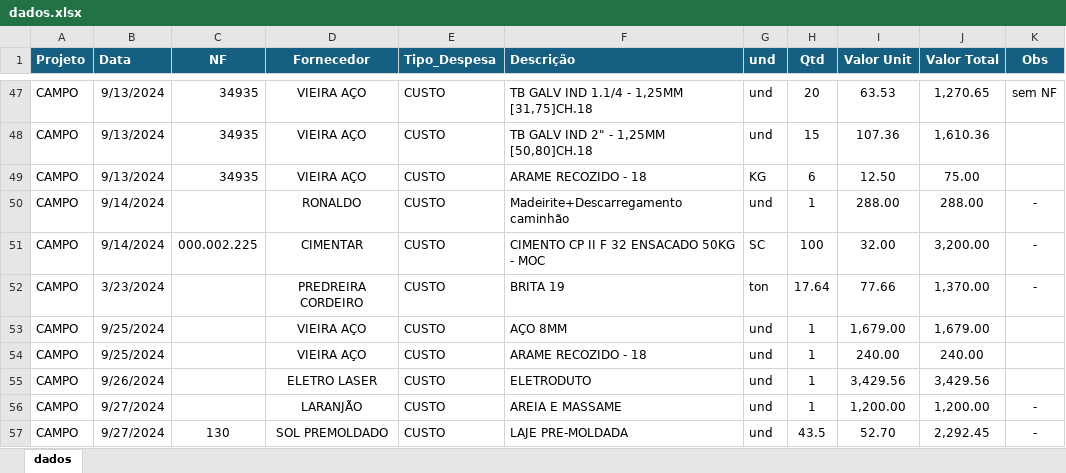
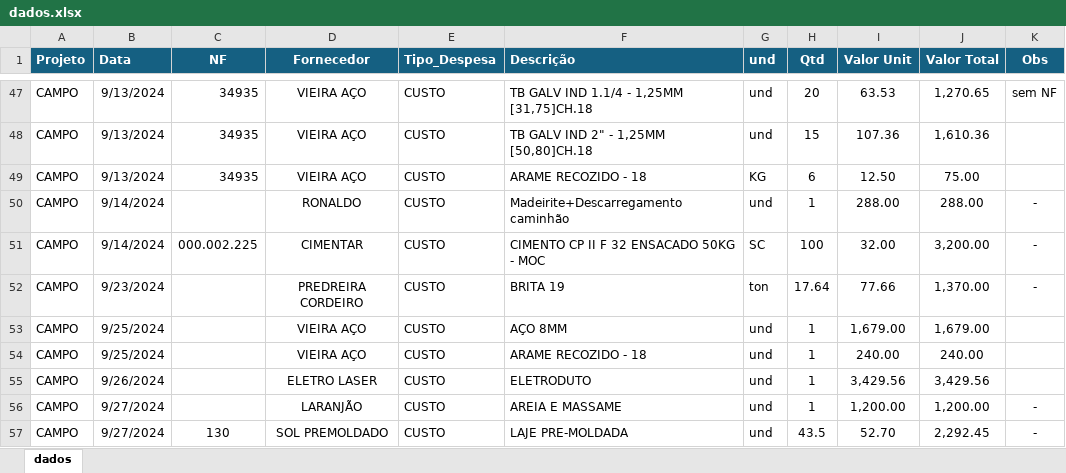
Before and after one commit to lincolncartaxo/dashboard-lcl, an Excel workbook: dados.xlsx, sheet dados, drawn as a sheet; only a part is shown, gaps mark what is left out; values as stored, in another font and other column widths than the file's, no borders; the diff names each change by its address in the sheet, - before the commit and + after, or states it on an @@ line.

Commit message:
ajuste 29/09/2024

```diff
--- a/dados.xlsx (sheet dados)
+++ b/dados.xlsx (sheet dados)
-B52 (Data): 3/23/2024
+B52 (Data): 9/23/2024
```
